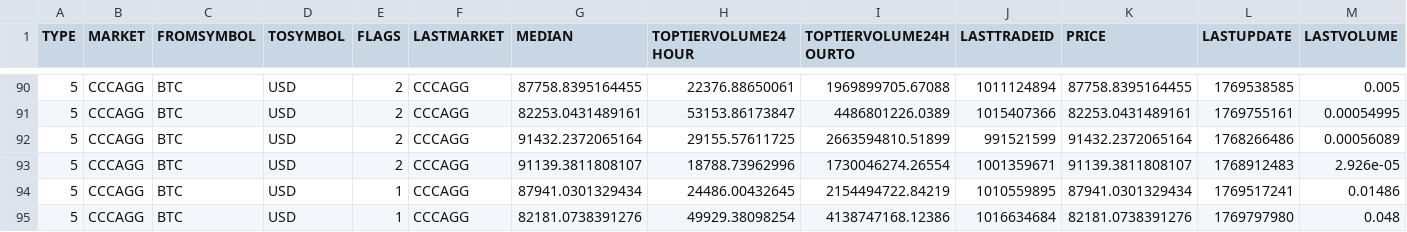
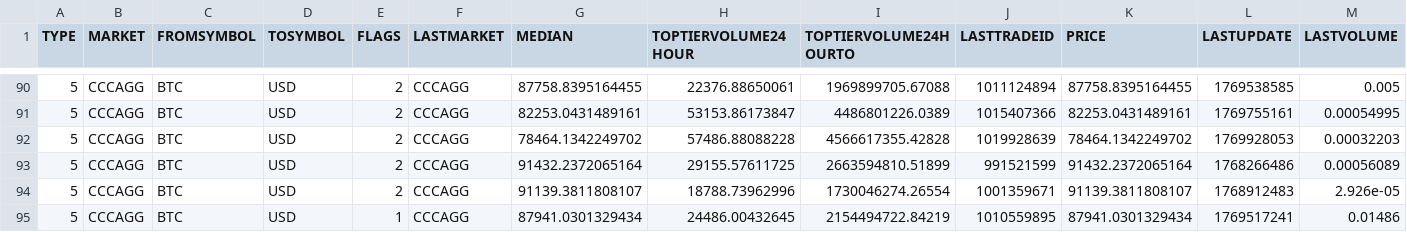
Before and after one commit to stpunos/bitcoin-datasets, a CSV file: data/coindesk/pricemultifull.csv, drawn as a sheet; only a part is shown, gaps mark what is left out; the shorter side is filled out with more unchanged rows; rows hold the shown columns only; the diff names each change by its address in the sheet, - before the commit and + after, or states it on an @@ line.

```diff
--- a/data/coindesk/pricemultifull.csv
+++ b/data/coindesk/pricemultifull.csv
+row 92: 5 | CCCAGG | BTC | USD | 2 | CCCAGG | 78464.1342249702 | 57486.88088228 | 4566617355.42828 | 1019928639 | 78464.1342249702 | 1769928053 | 0.00032203
```
Also changed, not shown: data/coindesk/histoday.csv, data/coindesk/histohour.csv, 2 other files.
